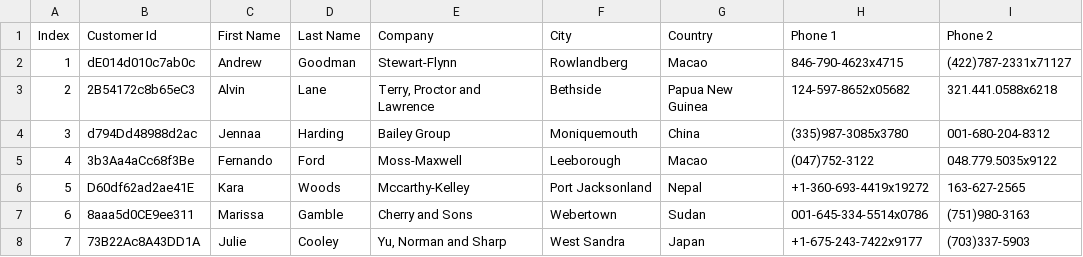
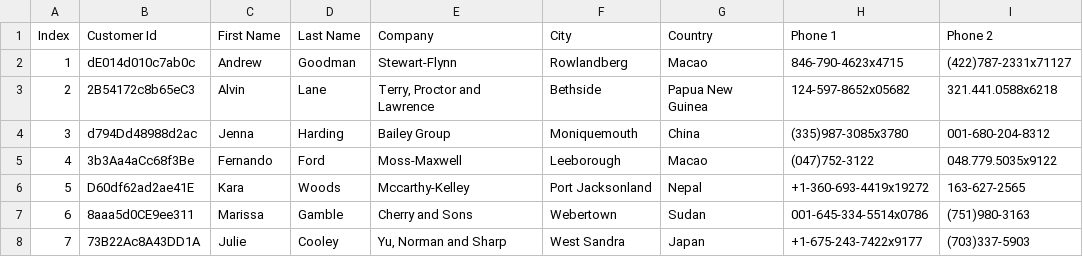
Before and after one commit to monris92/comparison_csvFile, a CSV file: data_file/customers-1000.csv, drawn as a sheet; only a part is shown; the diff names each change by its address in the sheet, - before the commit and + after, or states it on an @@ line.

Commit message:
test pass

```diff
--- a/data_file/customers-1000.csv
+++ b/data_file/customers-1000.csv
-C4 (First Name): Jennaa
+C4 (First Name): Jenna
```
